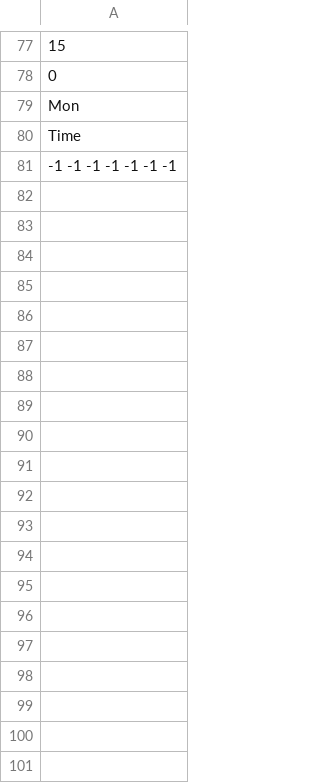
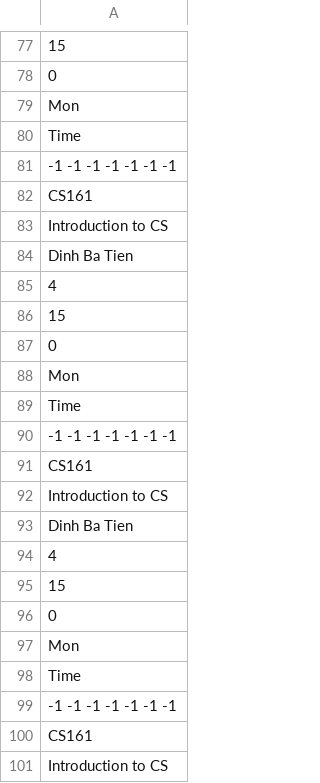
Before and after one commit to levinhthuanle/SFML, a CSV file: SFML/data/student/23CTT1/015/subject.csv, drawn as a sheet; only a part is shown, gaps mark what is left out; the diff covers the shown part only; the diff names each change by its address in the sheet, - before the commit and + after, or states it on an @@ line.

Commit message:
fix: Import Student List NEED HOT FIX: need to change subject's scores to std::string

```diff
--- a/SFML/data/student/23CTT1/015/subject.csv
+++ b/SFML/data/student/23CTT1/015/subject.csv
+row 82: CS161
+row 83: Introduction to CS
+row 84: Dinh Ba Tien
+row 85: 4
+row 86: 15
+row 87: 0
+row 88: Mon
+row 89: Time
+row 90: -1 -1 -1 -1 -1 -1 -1
+row 91: CS161
+row 92: Introduction to CS
+row 93: Dinh Ba Tien
+row 94: 4
+row 95: 15
+row 96: 0
+row 97: Mon
+row 98: Time
+row 99: -1 -1 -1 -1 -1 -1 -1
+row 100: CS161
+row 101: Introduction to CS
```
Also changed, not shown: 115 added rows elsewhere in this file, SFML/data/student/23CTT1/011/subject.csv, SFML/data/student/23CTT1/013/subject.csv, 27 other files.
